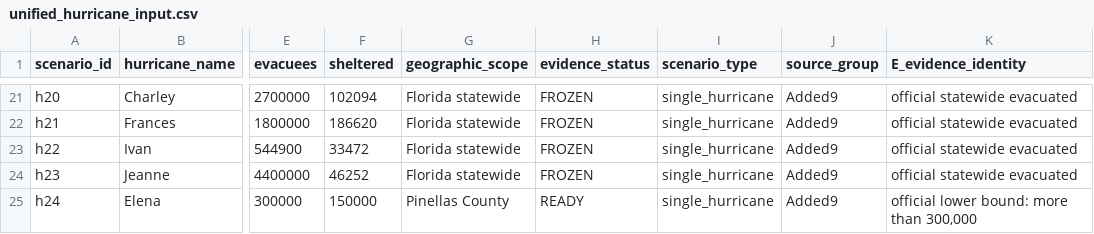
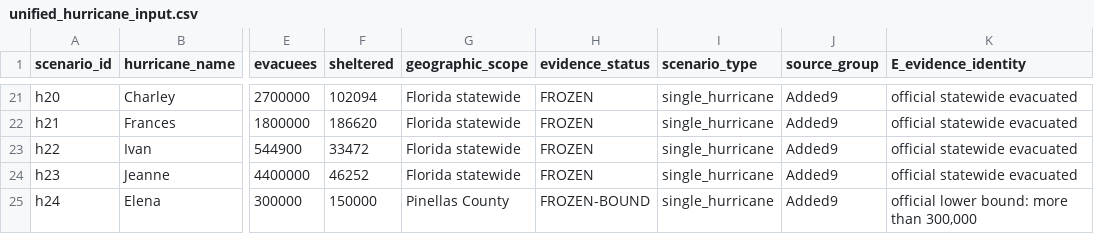
Before and after one commit to nieying-code/robust-budget-allocation, a CSV file: data/r6_rawls24/unified_hurricane_input.csv, drawn as a sheet; only a part is shown, gaps mark what is left out; the diff names each change by its address in the sheet, - before the commit and + after, or states it on an @@ line.

Commit message:
data: freeze Elena bounded provenance status

```diff
--- a/data/r6_rawls24/unified_hurricane_input.csv
+++ b/data/r6_rawls24/unified_hurricane_input.csv
-H25 (evidence_status): READY
+H25 (evidence_status): FROZEN-BOUND
```
Also changed, not shown: 5 other files.
